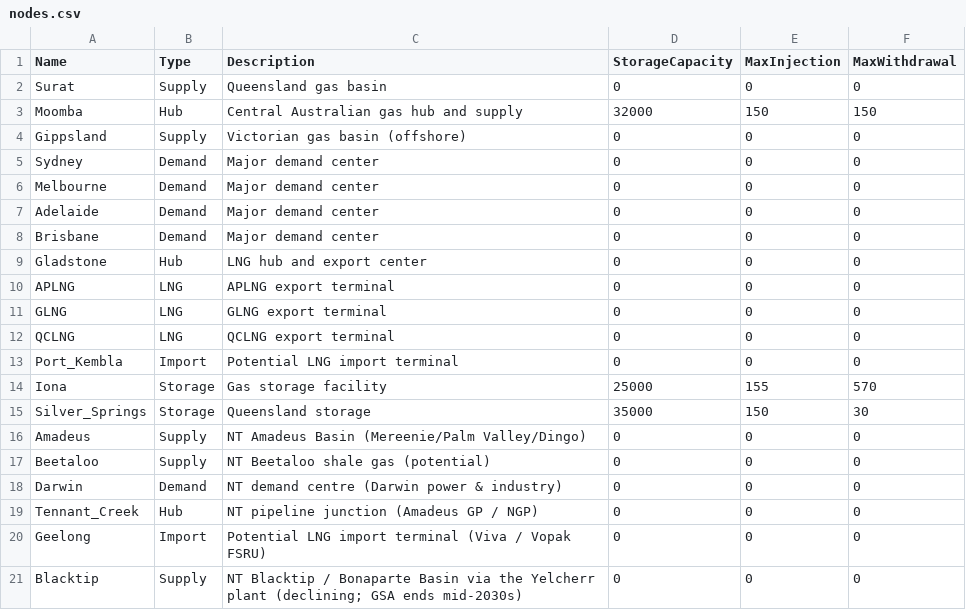
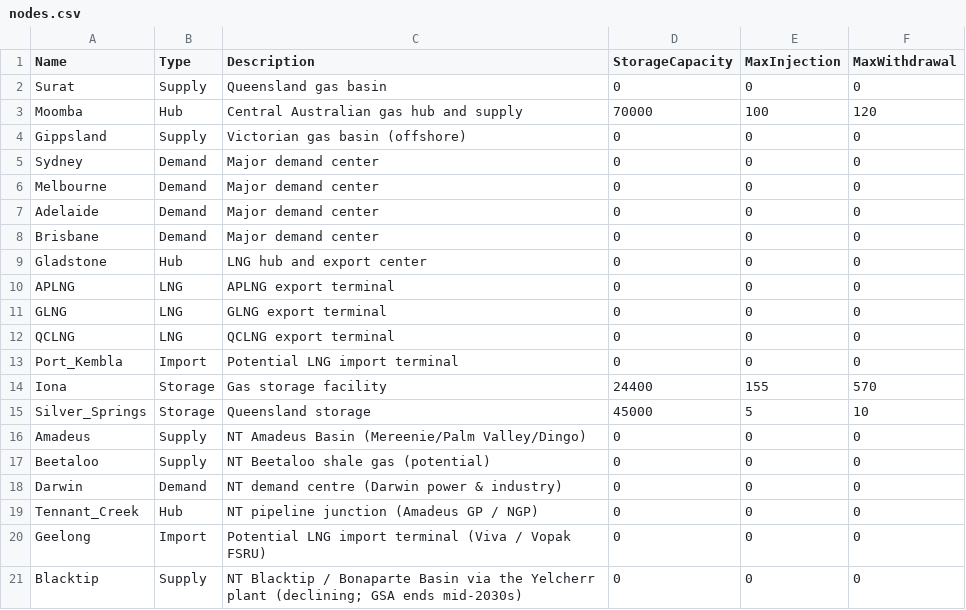
Before and after one commit to mhs795/GARY-gas-allocation-and-regional-yield, a CSV file: src/data/nodes.csv, drawn as a sheet.

```diff
--- a/src/data/nodes.csv
+++ b/src/data/nodes.csv
@@ -2,3 +2,3 @@ Name,Type,Description,StorageCapacity,MaxInjection,MaxWithdrawal
 Surat,Supply,Queensland gas basin,0,0,0
-Moomba,Hub,Central Australian gas hub and supply,32000,150,150
+Moomba,Hub,Central Australian gas hub and supply,70000,100,120
 Gippsland,Supply,Victorian gas basin (offshore),0,0,0
@@ -13,4 +13,4 @@ QCLNG,LNG,QCLNG export terminal,0,0,0
 Port_Kembla,Import,Potential LNG import terminal,0,0,0
-Iona,Storage,Gas storage facility,25000,155,570
-Silver_Springs,Storage,Queensland storage,35000,150,30
+Iona,Storage,Gas storage facility,24400,155,570
+Silver_Springs,Storage,Queensland storage,45000,5,10
 Amadeus,Supply,NT Amadeus Basin (Mereenie/Palm Valley/Dingo),0,0,0
```
Also changed, not shown: 15 other files.
